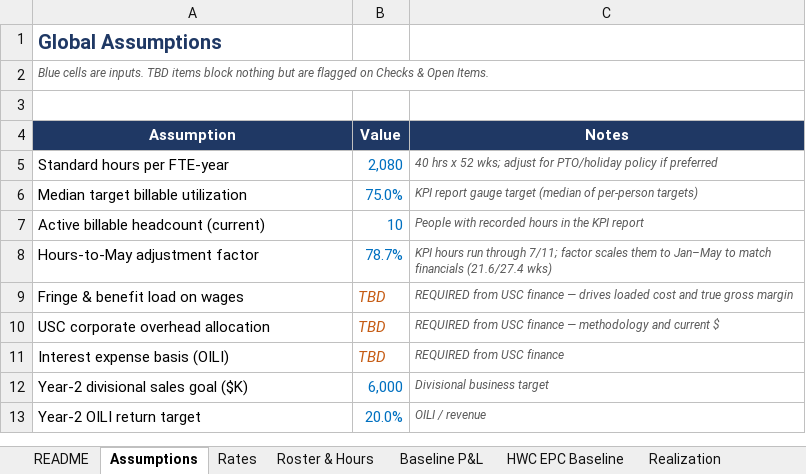
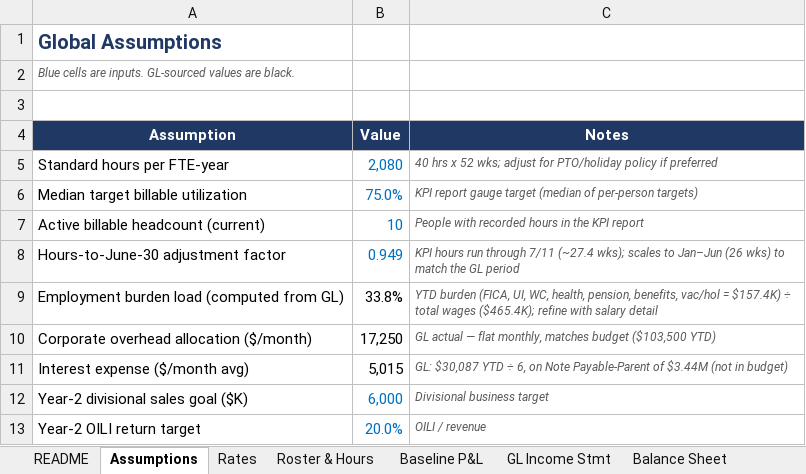
Before and after one commit to codlingjim-debug/CVR---Financial, an Excel workbook: model/CVR_Model_Phase1_Baseline.xlsx, sheet Assumptions, drawn as a sheet; values as stored, in another font and other column widths than the file's, no borders; removed rows and columns are numbered as before the commit, all else as after; the diff names each change by its address in the sheet, - before the commit and + after, or states it on an @@ line.

```diff
--- a/model/CVR_Model_Phase1_Baseline.xlsx (sheet Assumptions)
+++ b/model/CVR_Model_Phase1_Baseline.xlsx (sheet Assumptions)
+sheet tab: GL Income Stmt
+sheet tab: Balance Sheet
-A2 (Assumption): …are inputs. TBD items block nothing but are flagged on Checks & Open Items.
+A2 (Assumption): …are inputs. GL-sourced values are black.
-row 8: Hours-to-May adjustment factor | 78.7% | KPI hours run through 7/11; factor scales them to Jan–May to match financials (21.6/27.4 wks)
-row 9: Fringe & benefit load on wages | TBD | REQUIRED from USC finance — drives loaded cost and true gross margin
-row 10: USC corporate overhead allocation | TBD | REQUIRED from USC finance — methodology and current $
-row 11: Interest expense basis (OILI) | TBD | REQUIRED from USC finance
+row 8: Hours-to-June-30 adjustment factor | 0.949 | KPI hours run through 7/11 (~27.4 wks); scales to Jan–Jun (26 wks) to match the GL period
+row 9: Employment burden load (computed from GL) | 33.8% | YTD burden (FICA, UI, WC, health, pension, benefits, vac/hol = $157.4K) ÷ total wages ($465.4K); refine with salary detail
+row 10: Corporate overhead allocation ($/month) | 17,250 | GL actual — flat monthly, matches budget ($103,500 YTD)
+row 11: Interest expense ($/month avg) | 5,015 | GL: $30,087 YTD ÷ 6, on Note Payable-Parent of $3.44M (not in budget)
```
Also changed, not shown: sheet Checks & Open Items, sheet Realization, sheet Baseline P&L, sheet README, sheet Roster & Hours, sheet HWC EPC Baseline, other sheet tabs, 3 other files.
